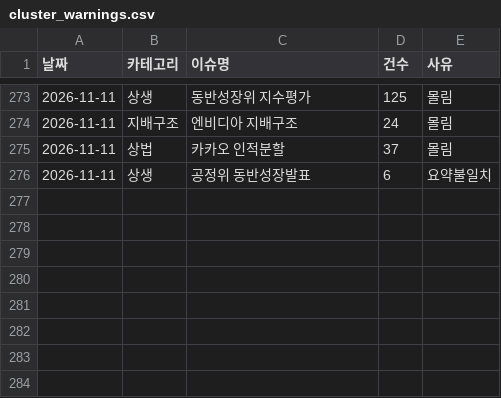
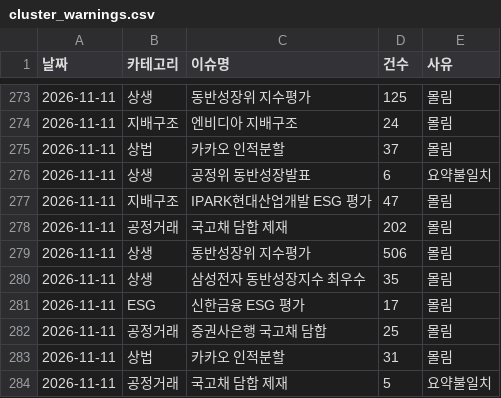
Before and after one commit to jshssysh/news-dashboard, a CSV file: cluster_warnings.csv, drawn as a sheet; only a part is shown, gaps mark what is left out; the diff names each change by its address in the sheet, - before the commit and + after, or states it on an @@ line.

```diff
--- a/cluster_warnings.csv
+++ b/cluster_warnings.csv
+row 277: 2026-11-11 | 지배구조 | IPARK현대산업개발 ESG 평가 | 47 | 몰림
+row 278: 2026-11-11 | 공정거래 | 국고채 담합 제재 | 202 | 몰림
+row 279: 2026-11-11 | 상생 | 동반성장위 지수평가 | 506 | 몰림
+row 280: 2026-11-11 | 상생 | 삼성전자 동반성장지수 최우수 | 35 | 몰림
+row 281: 2026-11-11 | ESG | 신한금융 ESG 평가 | 17 | 몰림
+row 282: 2026-11-11 | 공정거래 | 증권사은행 국고채 담합 | 25 | 몰림
+row 283: 2026-11-11 | 상법 | 카카오 인적분할 | 31 | 몰림
+row 284: 2026-11-11 | 공정거래 | 국고채 담합 제재 | 5 | 요약불일치
```
Also changed, not shown: gemini_usage.csv, issue_display_names.csv, 8 other files.
